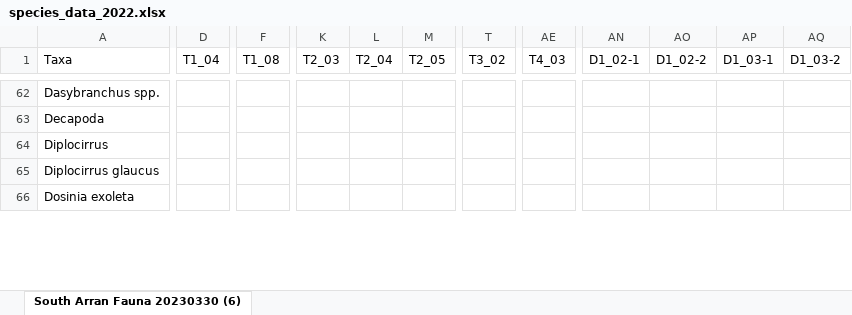
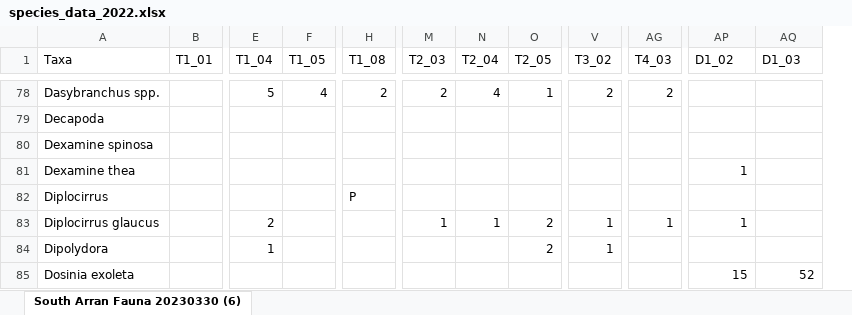
Before and after one commit to boydorr/SouthArran, an Excel workbook: data/survey_data/species_data_2022.xlsx, sheet South Arran Fauna 20230330 (6), drawn as a sheet; only a part is shown, gaps mark what is left out; values as stored, in another font and other column widths than the file's, no cell formats; removed rows and columns are numbered as before the commit, all else as after; rows hold the shown columns only; the diff covers the shown part only; the diff names each change by its address in the sheet, - before the commit and + after, or states it on an @@ line.

Commit message:
updated files - filled in 2022 data for T survey sites - re-run BTA empty matrix for PA and abundance counts - Filled in matrix for abundance

```diff
--- a/data/survey_data/species_data_2022.xlsx (sheet South Arran Fauna 20230330 (6))
+++ b/data/survey_data/species_data_2022.xlsx (sheet South Arran Fauna 20230330 (6))
+column B (T1_01), empty
+column F (T1_05), row 78: 4
-column AN (D1_02-1), empty
-column AO (D1_02-2), empty
-AP1: D1_03-1
+AP1: D1_02
-AQ1: D1_03-2
+AQ1: D1_03
-E78 (T1_04): (empty)
+E78 (T1_04): 5
-H78 (T1_08): (empty)
+H78 (T1_08): 2
-M78 (T2_03): (empty)
+M78 (T2_03): 2
-N78 (T2_04): (empty)
+N78 (T2_04): 4
-O78 (T2_05): (empty)
+O78 (T2_05): 1
-V78 (T3_02): (empty)
+V78 (T3_02): 2
-AG78 (T4_03): (empty)
+AG78 (T4_03): 2
+row 80: Dexamine spinosa
+row 81: Dexamine thea |  |  |  |  |  |  |  |  |  | 1
-H82 (T1_08): (empty)
+H82 (T1_08): P
-E83 (T1_04): (empty)
+E83 (T1_04): 2
-M83 (T2_03): (empty)
+M83 (T2_03): 1
-N83 (T2_04): (empty)
+N83 (T2_04): 1
-O83 (T2_05): (empty)
+O83 (T2_05): 2
-V83 (T3_02): (empty)
+V83 (T3_02): 1
-AG83 (T4_03): (empty)
+AG83 (T4_03): 1
-AP83 (D1_02): (empty)
+AP83 (D1_02): 1
+row 84: Dipolydora |  | 1 |  |  |  |  | 2 | 1
-AP85 (D1_02): (empty)
+AP85 (D1_02): 15
-AQ85 (D1_03): (empty)
+AQ85 (D1_03): 52
```
Also changed, not shown: 67 added rows and 379 edited cells elsewhere in this sheet, cell formats, data/grab_data/grabsites.xlsx, 12 other files.
